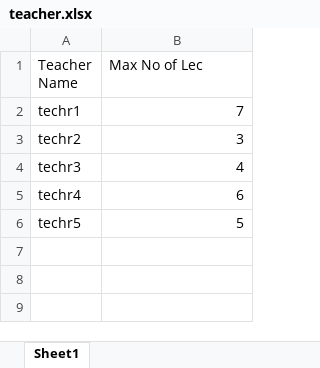
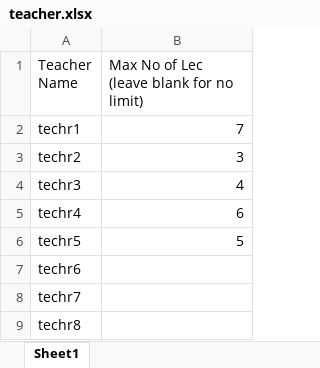
Before and after one commit to imonmandal/Time-Table-Mngmnt-Systm, an Excel workbook: Data/teacher.xlsx, sheet Sheet1, drawn as a sheet; values as stored, in another font and other column widths than the file's, no borders; the diff names each change by its address in the sheet, - before the commit and + after, or states it on an @@ line.

```diff
--- a/Data/teacher.xlsx (sheet Sheet1)
+++ b/Data/teacher.xlsx (sheet Sheet1)
-B1: Max No of Lec
+B1: Max No of Lec (leave blank for no limit)
+row 7: techr6
+row 8: techr7
+row 9: techr8
```
Also changed, not shown: Data/class.xlsx, Data/room.xlsx, 1 other file.
